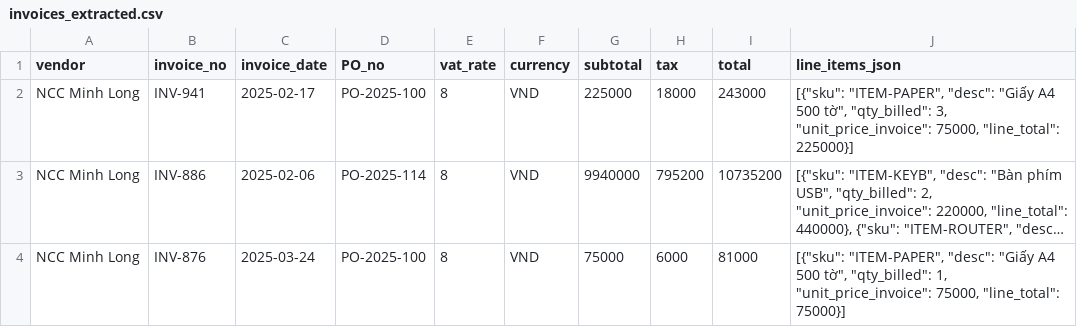
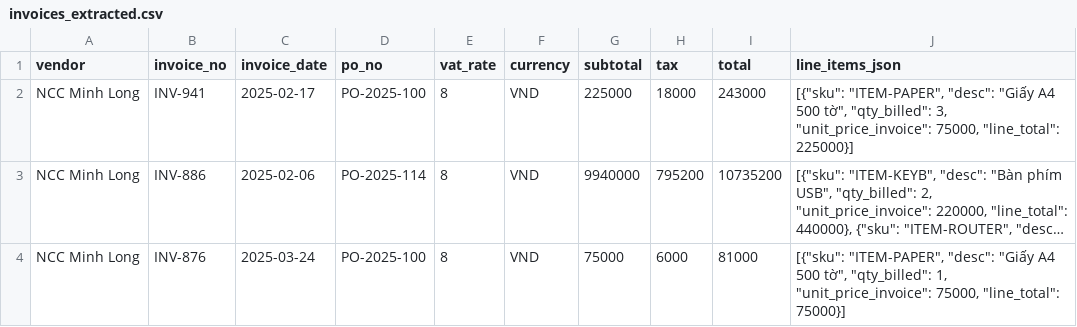
Before and after one commit to hnahk05/DataFES, a CSV file: old_data/invoices_extracted.csv, drawn as a sheet; only a part is shown; long unchanged cells end in ….

```diff
--- a/old_data/invoices_extracted.csv
+++ b/old_data/invoices_extracted.csv
@@ -1,2 +1,2 @@
-vendor,invoice_no,invoice_date,PO_no,vat_rate,currency,subtotal,tax,total,line_items_json
+vendor,invoice_no,invoice_date,po_no,vat_rate,currency,subtotal,tax,total,line_items_json
 NCC Minh Long,INV-941,2025-02-17,PO-2025-100,8,VND,225000,18000,243000,"[{""sku"": ""ITEM-PAPER"", ""desc"": ""Giấy A4 500 tờ"", ""qty_billed"": 3, ""unit_price_invoice"": 75000, ""line_total"": 225000}]"
```
Also changed, not shown: invoice_lines.csv, lines_check.csv, 4 other files.
